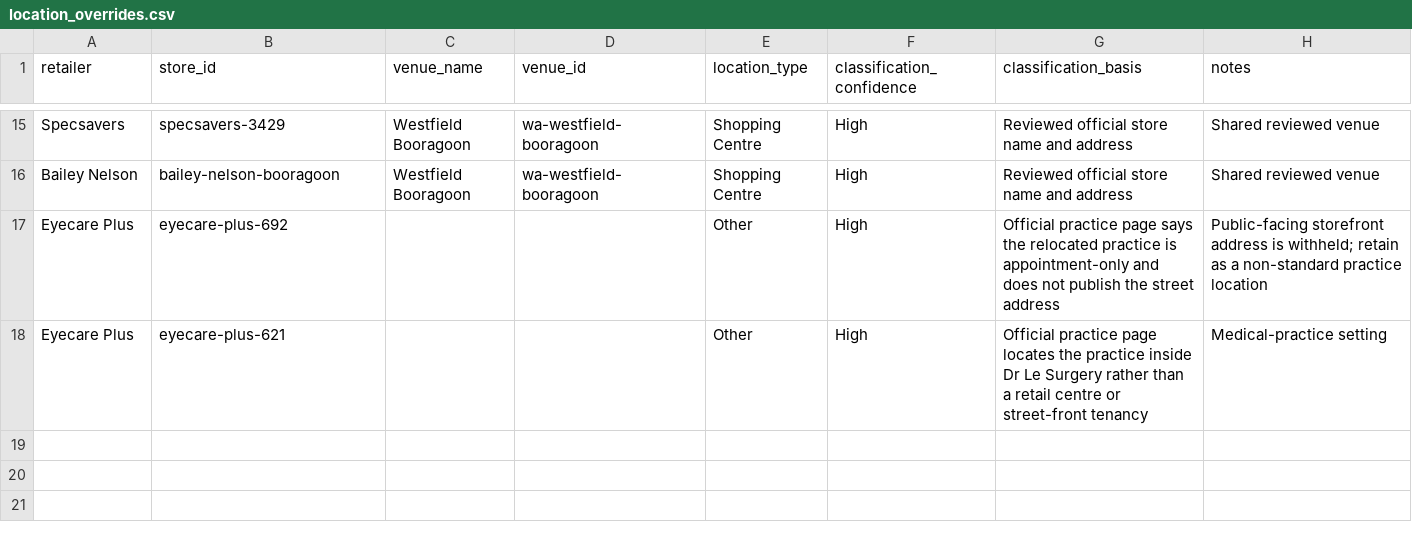
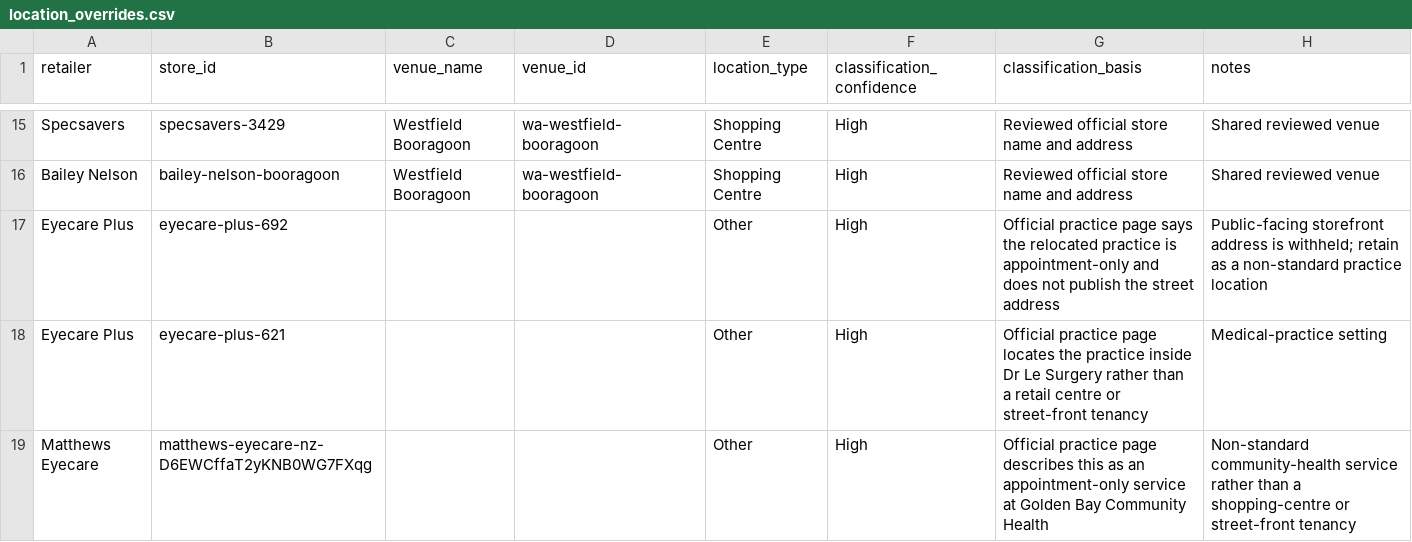
Before and after one commit to aydennicolle-cyber/opsm-store-locator, a CSV file: data/location_overrides.csv, drawn as a sheet; only a part is shown, gaps mark what is left out; the diff names each change by its address in the sheet, - before the commit and + after, or states it on an @@ line.

```diff
--- a/data/location_overrides.csv
+++ b/data/location_overrides.csv
+row 19: Matthews Eyecare | matthews-eyecare-nz-D6EWCffaT2yKNB0WG7FXqg |  |  | Other | High | Official practice page describes this as an appointment-only service at Golden Bay Community Health | Non-standard community-health service rather than a shopping-centre or street-front tenancy
```
Also changed, not shown: data/classification_review.csv, data/place_consolidations.csv, 52 other files.
